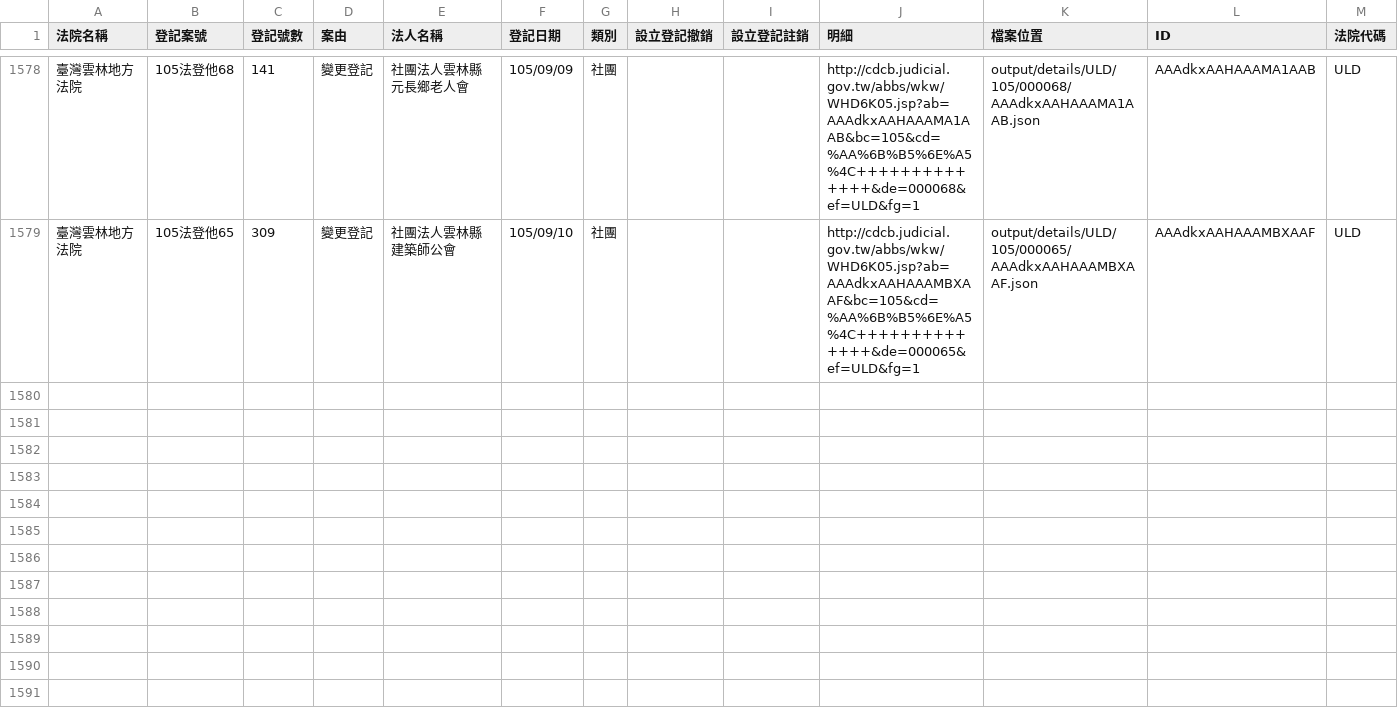
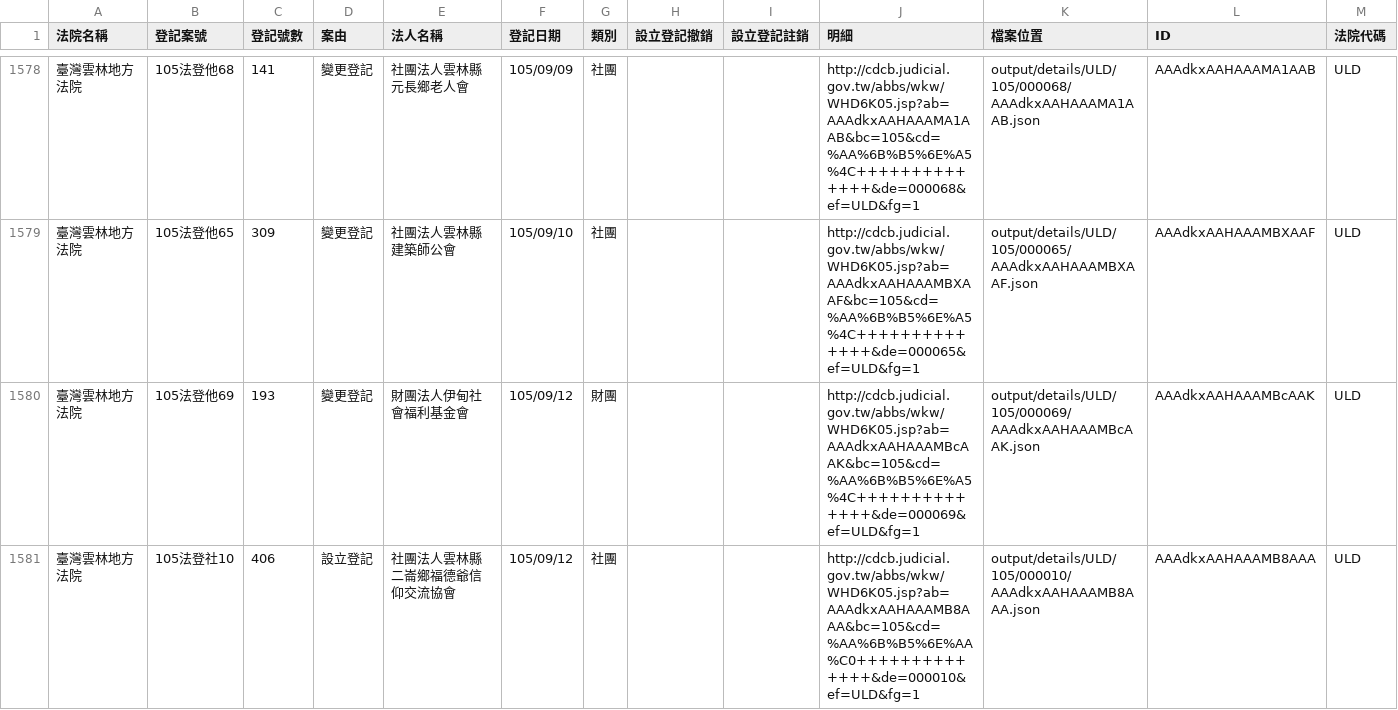
Before and after one commit to longhsiung/foundationtw, a CSV file: output/lists/ULD.csv, drawn as a sheet; only a part is shown, gaps mark what is left out.

Commit message:
update datasets @ 2016-09-15 02:00:01

```diff
--- a/output/lists/ULD.csv
+++ b/output/lists/ULD.csv
@@ -1579 +1579,3 @@
 臺灣雲林地方法院,105法登他65,309,變更登記,社團法人雲林縣建築師公會,105/09/10,社團,,,http://cdcb.judicial.gov.tw/abbs/wkw/WHD6K05.jsp?ab=AAAdkxAAHAAAMBXAAF&bc=105&cd=%AA%6B%B5%6E%A5%4C++++++++++++++&de=000065&ef=ULD&fg=1,output/details/ULD/105/000065/AAAdkxAAHAAAMBXAAF.json,AAAdkxAAHAAAMBXAAF,ULD
+臺灣雲林地方法院,105法登他69,193,變更登記,財團法人伊甸社會福利基金會,105/09/12,財團,,,http://cdcb.judicial.gov.tw/abbs/wkw/WHD6K05.jsp?ab=AAAdkxAAHAAAMBcAAK&bc=105&cd=%AA%6B%B5%6E%A5%4C++++++++++++++&de=000069&ef=ULD&fg=1,output/details/ULD/105/000069/AAAdkxAAHAAAMBcAAK.json,AAAdkxAAHAAAMBcAAK,ULD
+臺灣雲林地方法院,105法登社10,406,設立登記,社團法人雲林縣二崙鄉福德爺信仰交流協會,105/09/12,社團,,,http://cdcb.judicial.gov.tw/abbs/wkw/WHD6K05.jsp?ab=AAAdkxAAHAAAMB8AAA&bc=105&cd=%AA%6B%B5%6E%AA%C0++++++++++++++&de=000010&ef=ULD&fg=1,output/details/ULD/105/000010/AAAdkxAAHAAAMB8AAA.json,AAAdkxAAHAAAMB8AAA,ULD
```
Also changed, not shown: 19 other files.
